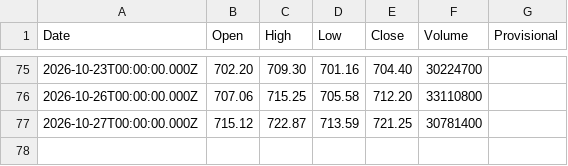
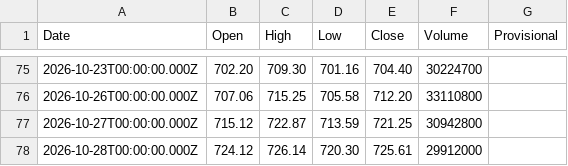
Before and after one commit to truedichotomy/QQQ_long_term_strategy, a CSV file: data/QQQ (local).csv, drawn as a sheet; only a part is shown, gaps mark what is left out.

```diff
--- a/data/QQQ (local).csv
+++ b/data/QQQ (local).csv
@@ -76,2 +76,3 @@
 "2026-10-26T00:00:00.000Z","707.06","715.25","705.58","712.20","33110800",""
-"2026-10-27T00:00:00.000Z","715.12","722.87","713.59","721.25","30781400",""
+"2026-10-27T00:00:00.000Z","715.12","722.87","713.59","721.25","30942800",""
+"2026-10-28T00:00:00.000Z","724.12","726.14","720.30","725.61","29912000",""
```
Also changed, not shown: 2 other files.
